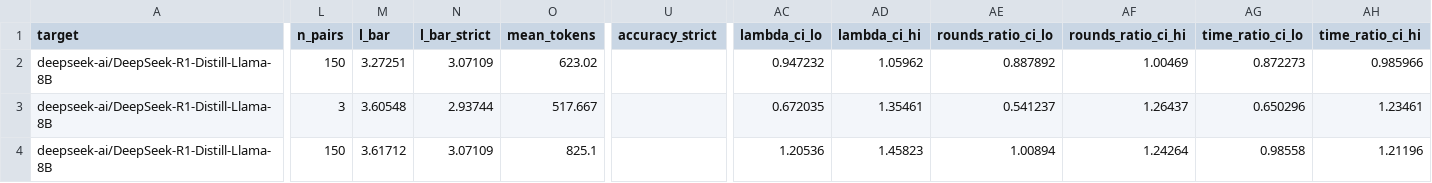
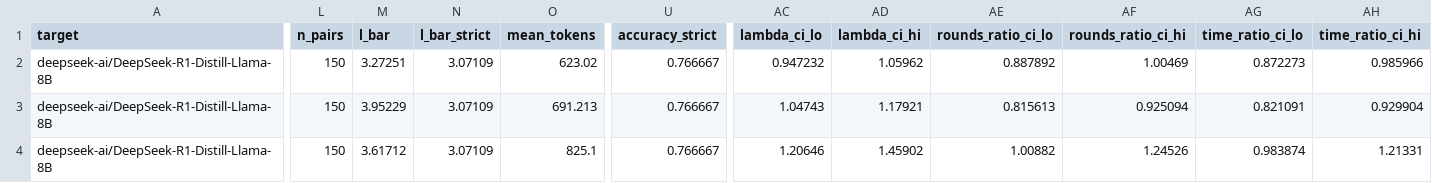
Before and after one commit to billxby/lossy-token-eff, a CSV file: campaign/addendum/tables/step8__r1-distill-llama-8b__eagle3.csv, drawn as a sheet; only a part is shown, gaps mark what is left out; the diff covers the shown part only; the diff names each change by its address in the sheet, - before the commit and + after, or states it on an @@ line.

```diff
--- a/campaign/addendum/tables/step8__r1-distill-llama-8b__eagle3.csv
+++ b/campaign/addendum/tables/step8__r1-distill-llama-8b__eagle3.csv
-U2:U4 (accuracy_strict): (empty)
+U2:U4 (accuracy_strict): 0.766667
-L3 (n_pairs): 3
+L3 (n_pairs): 150
-M3 (l_bar): 3.60548
+M3 (l_bar): 3.95229
-N3 (l_bar_strict): 2.93744
+N3 (l_bar_strict): 3.07109
-O3 (mean_tokens): 517.667
+O3 (mean_tokens): 691.213
-AC3 (lambda_ci_lo): 0.672035
+AC3 (lambda_ci_lo): 1.04743
-AD3 (lambda_ci_hi): 1.35461
+AD3 (lambda_ci_hi): 1.17921
-AE3 (rounds_ratio_ci_lo): 0.541237
+AE3 (rounds_ratio_ci_lo): 0.815613
-AF3 (rounds_ratio_ci_hi): 1.26437
+AF3 (rounds_ratio_ci_hi): 0.925094
-AG3 (time_ratio_ci_lo): 0.650296
+AG3 (time_ratio_ci_lo): 0.821091
-AH3 (time_ratio_ci_hi): 1.23461
+AH3 (time_ratio_ci_hi): 0.929904
-AC4 (lambda_ci_lo): 1.20536
+AC4 (lambda_ci_lo): 1.20646
-AD4 (lambda_ci_hi): 1.45823
+AD4 (lambda_ci_hi): 1.45902
-AE4 (rounds_ratio_ci_lo): 1.00894
+AE4 (rounds_ratio_ci_lo): 1.00882
-AF4 (rounds_ratio_ci_hi): 1.24264
+AF4 (rounds_ratio_ci_hi): 1.24526
-AG4 (time_ratio_ci_lo): 0.98558
+AG4 (time_ratio_ci_lo): 0.983874
-AH4 (time_ratio_ci_hi): 1.21196
+AH4 (time_ratio_ci_hi): 1.21331
```
Also changed, not shown: 133 edited cells elsewhere in this file, campaign/addendum/step8/manifest.csv, 19 other files.
